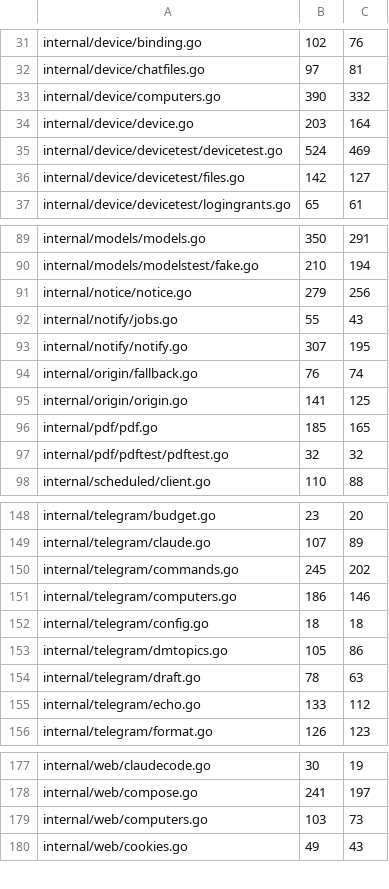
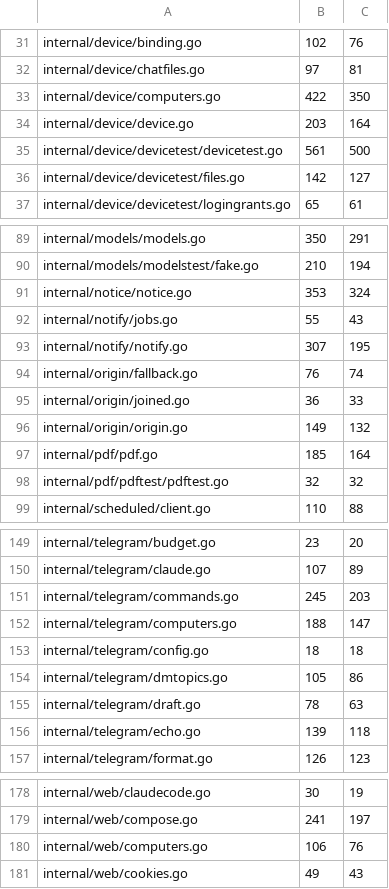
Before and after one commit to USA-RedDragon/talaria, a TSV file: hub/.github/coverage-baseline.tsv, drawn as a sheet; only a part is shown, gaps mark what is left out; the diff covers the shown part only.

```diff
--- a/hub/.github/coverage-baseline.tsv
+++ b/hub/.github/coverage-baseline.tsv
@@ -32,5 +32,5 @@ internal/device/binding.go	102	76
 internal/device/chatfiles.go	97	81
-internal/device/computers.go	390	332
+internal/device/computers.go	422	350
 internal/device/device.go	203	164
-internal/device/devicetest/devicetest.go	524	469
+internal/device/devicetest/devicetest.go	561	500
 internal/device/devicetest/files.go	142	127
@@ -90,3 +90,3 @@ internal/models/models.go	350	291
 internal/models/modelstest/fake.go	210	194
-internal/notice/notice.go	279	256
+internal/notice/notice.go	353	324
 internal/notify/jobs.go	55	43
@@ -94,4 +94,5 @@ internal/notify/notify.go	307	195
 internal/origin/fallback.go	76	74
-internal/origin/origin.go	141	125
-internal/pdf/pdf.go	185	165
+internal/origin/joined.go	36	33
+internal/origin/origin.go	149	132
+internal/pdf/pdf.go	185	164
 internal/pdf/pdftest/pdftest.go	32	32
@@ -149,4 +150,4 @@ internal/telegram/budget.go	23	20
 internal/telegram/claude.go	107	89
-internal/telegram/commands.go	245	202
-internal/telegram/computers.go	186	146
+internal/telegram/commands.go	245	203
+internal/telegram/computers.go	188	147
 internal/telegram/config.go	18	18
@@ -154,3 +155,3 @@ internal/telegram/dmtopics.go	105	86
 internal/telegram/draft.go	78	63
-internal/telegram/echo.go	133	112
+internal/telegram/echo.go	139	118
 internal/telegram/format.go	126	123
@@ -178,3 +179,3 @@ internal/web/claudecode.go	30	19
 internal/web/compose.go	241	197
-internal/web/computers.go	103	73
+internal/web/computers.go	106	76
 internal/web/cookies.go	49	43
```
Also changed, not shown: 6 edited cells elsewhere in this file.
